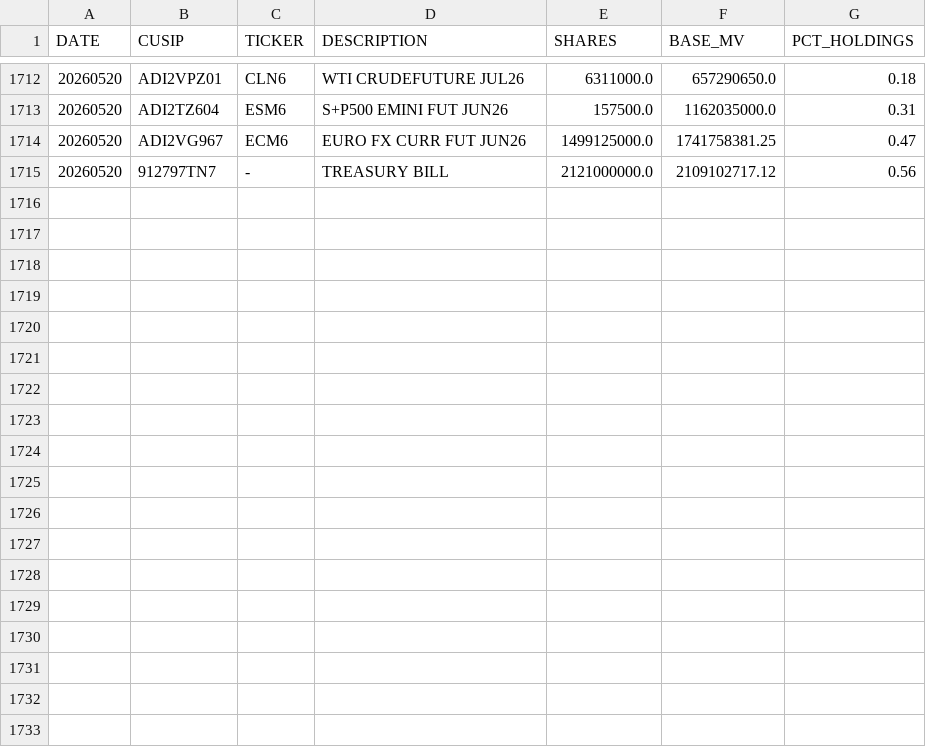
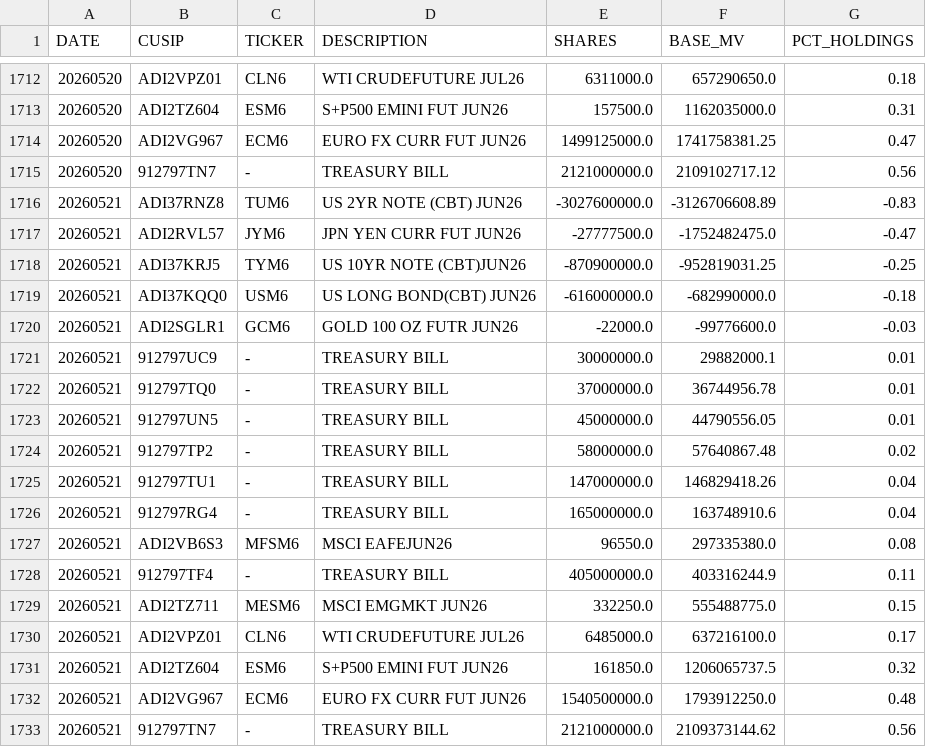
Before and after one commit to ettoll/tracking_beer, a CSV file: data/total_data_positions.csv, drawn as a sheet; only a part is shown, gaps mark what is left out; the diff names each change by its address in the sheet, - before the commit and + after, or states it on an @@ line.

```diff
--- a/data/total_data_positions.csv
+++ b/data/total_data_positions.csv
+row 1716: 20260521 | ADI37RNZ8 | TUM6 | US 2YR NOTE (CBT) JUN26 | -3027600000.0 | -3126706608.89 | -0.83
+row 1717: 20260521 | ADI2RVL57 | JYM6 | JPN YEN CURR FUT JUN26 | -27777500.0 | -1752482475.0 | -0.47
+row 1718: 20260521 | ADI37KRJ5 | TYM6 | US 10YR NOTE (CBT)JUN26 | -870900000.0 | -952819031.25 | -0.25
+row 1719: 20260521 | ADI37KQQ0 | USM6 | US LONG BOND(CBT) JUN26 | -616000000.0 | -682990000.0 | -0.18
+row 1720: 20260521 | ADI2SGLR1 | GCM6 | GOLD 100 OZ FUTR JUN26 | -22000.0 | -99776600.0 | -0.03
+row 1721: 20260521 | 912797UC9 | - | TREASURY BILL | 30000000.0 | 29882000.1 | 0.01
+row 1722: 20260521 | 912797TQ0 | - | TREASURY BILL | 37000000.0 | 36744956.78 | 0.01
+row 1723: 20260521 | 912797UN5 | - | TREASURY BILL | 45000000.0 | 44790556.05 | 0.01
+row 1724: 20260521 | 912797TP2 | - | TREASURY BILL | 58000000.0 | 57640867.48 | 0.02
+row 1725: 20260521 | 912797TU1 | - | TREASURY BILL | 147000000.0 | 146829418.26 | 0.04
+row 1726: 20260521 | 912797RG4 | - | TREASURY BILL | 165000000.0 | 163748910.6 | 0.04
+row 1727: 20260521 | ADI2VB6S3 | MFSM6 | MSCI EAFEJUN26 | 96550.0 | 297335380.0 | 0.08
+row 1728: 20260521 | 912797TF4 | - | TREASURY BILL | 405000000.0 | 403316244.9 | 0.11
+row 1729: 20260521 | ADI2TZ711 | MESM6 | MSCI EMGMKT JUN26 | 332250.0 | 555488775.0 | 0.15
+row 1730: 20260521 | ADI2VPZ01 | CLN6 | WTI CRUDEFUTURE JUL26 | 6485000.0 | 637216100.0 | 0.17
+row 1731: 20260521 | ADI2TZ604 | ESM6 | S+P500 EMINI FUT JUN26 | 161850.0 | 1206065737.5 | 0.32
+row 1732: 20260521 | ADI2VG967 | ECM6 | EURO FX CURR FUT JUN26 | 1540500000.0 | 1793912250.0 | 0.48
+row 1733: 20260521 | 912797TN7 | - | TREASURY BILL | 2121000000.0 | 2109373144.62 | 0.56
```
Also changed, not shown: data/total_data_descriptions.csv.
